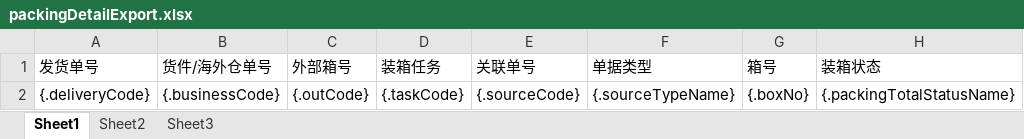
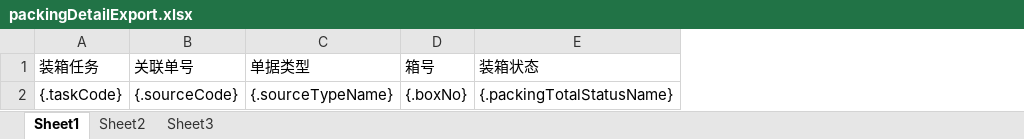
Before and after one commit to quyuzhong1/cloud-erp-backend, an Excel workbook: erp-server/erp-server-file/src/main/resources/excel/wms/packingDetailExport.xlsx, sheet Sheet1, drawn as a sheet; only a part is shown; values as stored, in another font and other column widths than the file's, no borders; the diff names each change by its address in the sheet, - before the commit and + after, or states it on an @@ line.

```diff
--- a/erp-server/erp-server-file/src/main/resources/excel/wms/packingDetailExport.xlsx (sheet Sheet1)
+++ b/erp-server/erp-server-file/src/main/resources/excel/wms/packingDetailExport.xlsx (sheet Sheet1)
-column A (发货单号), row 2: {.deliveryCode}
-column B (货件/海外仓单号), row 2: {.businessCode}
-column C (外部箱号), row 2: {.outCode}
```
Also changed, not shown: 11 other files.
